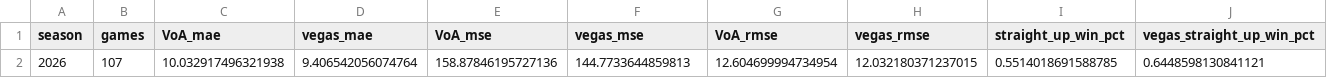
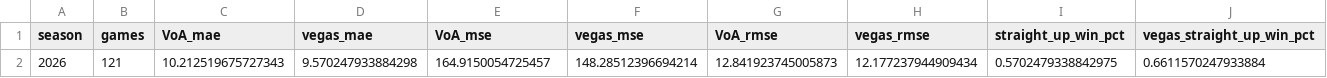
Before and after one commit to gshelor/NFL_VoA, a CSV file: Data/VoA2026/AccuracyMetrics/NFLVoA2026SeasonAccuracyMetrics.csv, drawn as a sheet; only a part is shown; removed rows and columns are numbered as before the commit, all else as after; rows hold the shown columns only; the diff names each change by its address in the sheet, - before the commit and + after, or states it on an @@ line.

```diff
--- a/Data/VoA2026/AccuracyMetrics/NFLVoA2026SeasonAccuracyMetrics.csv
+++ b/Data/VoA2026/AccuracyMetrics/NFLVoA2026SeasonAccuracyMetrics.csv
-row 2: 2026 | 107 | 10.032917496321938 | 9.406542056074764 | 158.87846195727136 | 144.7733644859813 | 12.604699994734954 | 12.032180371237015 | 0.5514018691588785 | 0.6448598130841121
+row 2: 2026 | 121 | 10.212519675727343 | 9.570247933884298 | 164.9150054725457 | 148.28512396694214 | 12.841923745005873 | 12.177237944909434 | 0.5702479338842975 | 0.6611570247933884
```
Also changed, not shown: Data/CurrentVoA.csv, 7 other files.
